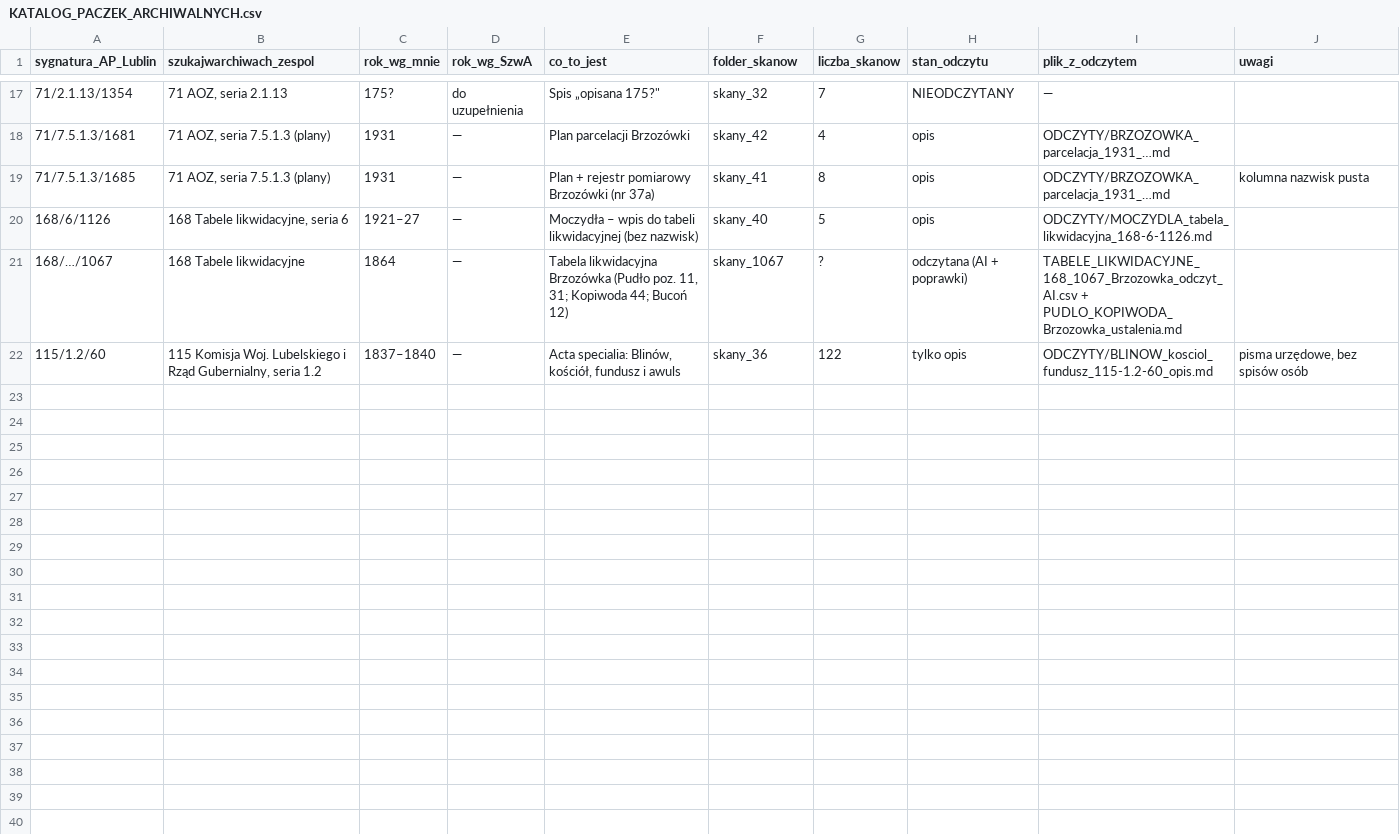
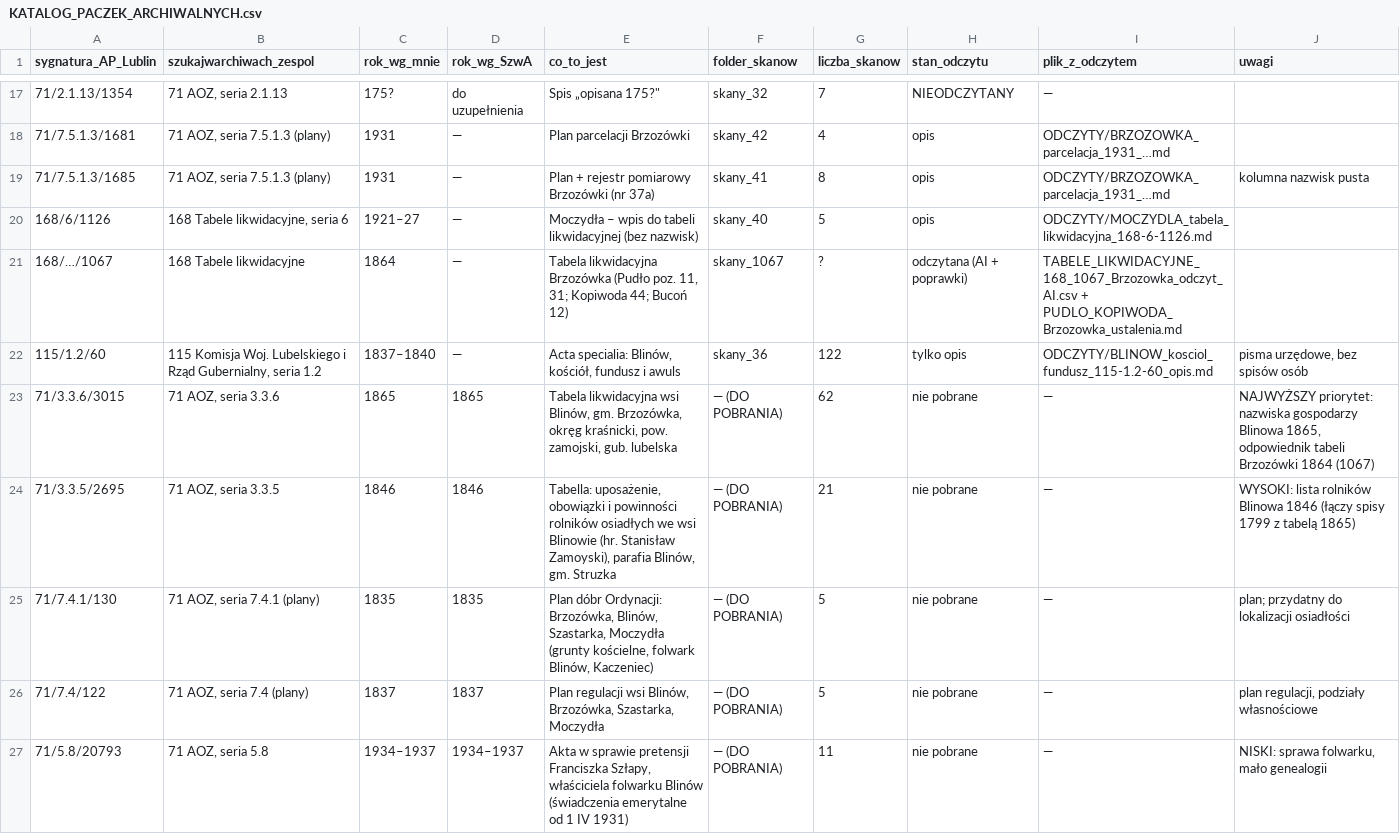
Before and after one commit to toxiconus/genealog-indexer-v7.1, a CSV file: public/konsolidacja/haiku/KATALOG_PACZEK_ARCHIWALNYCH.csv, drawn as a sheet; only a part is shown, gaps mark what is left out.

```diff
--- a/public/konsolidacja/haiku/KATALOG_PACZEK_ARCHIWALNYCH.csv
+++ b/public/konsolidacja/haiku/KATALOG_PACZEK_ARCHIWALNYCH.csv
@@ -22 +22,6 @@
 115/1.2/60;115 Komisja Woj. Lubelskiego i Rząd Gubernialny, seria 1.2;1837–1840;—;Acta specialia: Blinów, kościół, fundusz i awuls;skany_36;122;tylko opis;ODCZYTY/BLINOW_kosciol_fundusz_115-1.2-60_opis.md;pisma urzędowe, bez spisów osób
+71/3.3.6/3015;71 AOZ, seria 3.3.6;1865;1865;Tabela likwidacyjna wsi Blinów, gm. Brzozówka, okręg kraśnicki, pow. zamojski, gub. lubelska;— (DO POBRANIA);62;nie pobrane;—;NAJWYŻSZY priorytet: nazwiska gospodarzy Blinowa 1865, odpowiednik tabeli Brzozówki 1864 (1067)
+71/3.3.5/2695;71 AOZ, seria 3.3.5;1846;1846;Tabella: uposażenie, obowiązki i powinności rolników osiadłych we wsi Blinowie (hr. Stanisław Zamoyski), parafia Blinów, gm. Struzka;— (DO POBRANIA);21;nie pobrane;—;WYSOKI: lista rolników Blinowa 1846 (łączy spisy 1799 z tabelą 1865)
+71/7.4.1/130;71 AOZ, seria 7.4.1 (plany);1835;1835;Plan dóbr Ordynacji: Brzozówka, Blinów, Szastarka, Moczydła (grunty kościelne, folwark Blinów, Kaczeniec);— (DO POBRANIA);5;nie pobrane;—;"plan; przydatny do lokalizacji osiadłości"
+71/7.4/122;71 AOZ, seria 7.4 (plany);1837;1837;Plan regulacji wsi Blinów, Brzozówka, Szastarka, Moczydła;— (DO POBRANIA);5;nie pobrane;—;plan regulacji, podziały własnościowe
+71/5.8/20793;71 AOZ, seria 5.8;1934–1937;1934–1937;Akta w sprawie pretensji Franciszka Szłapy, właściciela folwarku Blinów (świadczenia emerytalne od 1 IV 1931);— (DO POBRANIA);11;nie pobrane;—;NISKI: sprawa folwarku, mało genealogii
```
Also changed, not shown: 2 other files.
